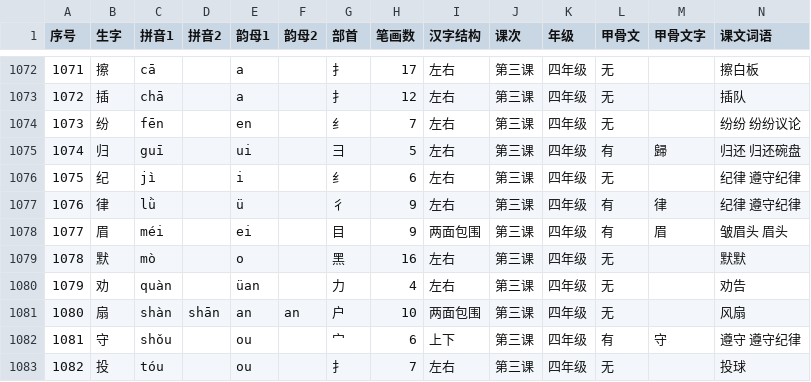
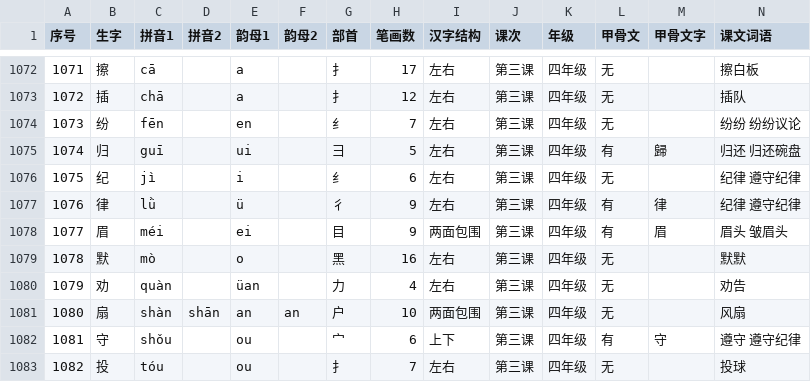
Before and after one commit to MrWengKB/HanziQuery, a CSV file: hanzilist.csv, drawn as a sheet; only a part is shown, gaps mark what is left out.

```diff
--- a/hanzilist.csv
+++ b/hanzilist.csv
@@ -1077,3 +1077,3 @@
 1076,律,lǜ,,ü,,彳,9,左右,第三课,四年级,有,律,纪律 遵守纪律
-1077,眉,méi,,ei,,目,9,两面包围,第三课,四年级,有,眉,皱眉头 眉头
+1077,眉,méi,,ei,,目,9,两面包围,第三课,四年级,有,眉,眉头 皱眉头
 1078,默,mò,,o,,黑,16,左右,第三课,四年级,无,,默默
```
